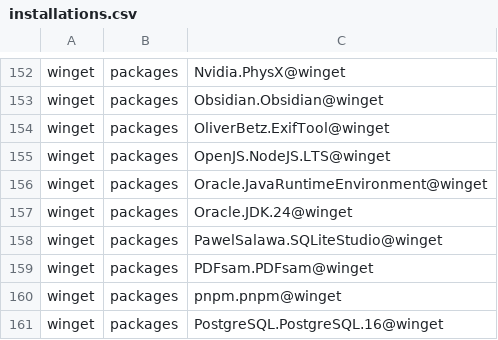
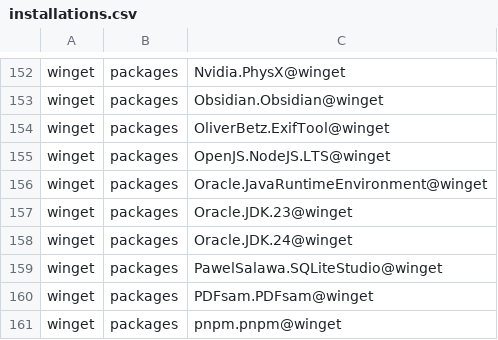
Before and after one commit to lancra/dotfiles, a CSV file: .local/share/machine/keyblade/software/installations.csv, drawn as a sheet; only a part is shown, gaps mark what is left out; the shorter side is filled out with more unchanged rows; the diff names each change by its address in the sheet, - before the commit and + after, or states it on an @@ line.

Commit message:
winget: add jdk 23

```diff
--- a/.local/share/machine/keyblade/software/installations.csv
+++ b/.local/share/machine/keyblade/software/installations.csv
+row 157: winget | packages | Oracle.JDK.23@winget
```
Also changed, not shown: 1 other file.
